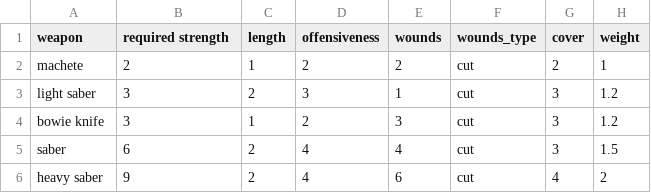
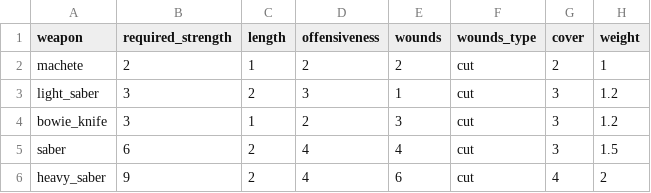
Before and after one commit to drdplusinfo/tables, a CSV file: DrdPlus/Tables/Armaments/Weapons/Melee/data/sabers_and_bowie_knifes.csv, drawn as a sheet.

Commit message:
Sabers and bowie knifes table

```diff
--- a/DrdPlus/Tables/Armaments/Weapons/Melee/data/sabers_and_bowie_knifes.csv
+++ b/DrdPlus/Tables/Armaments/Weapons/Melee/data/sabers_and_bowie_knifes.csv
@@ -1,6 +1,6 @@
-weapon,required strength,length,offensiveness,wounds,wounds_type,cover,weight
+weapon,required_strength,length,offensiveness,wounds,wounds_type,cover,weight
 machete,2,1,2,2,cut,2,1
-light saber,3,2,3,1,cut,3,1.2
-bowie knife,3,1,2,3,cut,3,1.2
+light_saber,3,2,3,1,cut,3,1.2
+bowie_knife,3,1,2,3,cut,3,1.2
 saber,6,2,4,4,cut,3,1.5
-heavy saber,9,2,4,6,cut,4,2
+heavy_saber,9,2,4,6,cut,4,2
```
Also changed, not shown: 4 other files.
